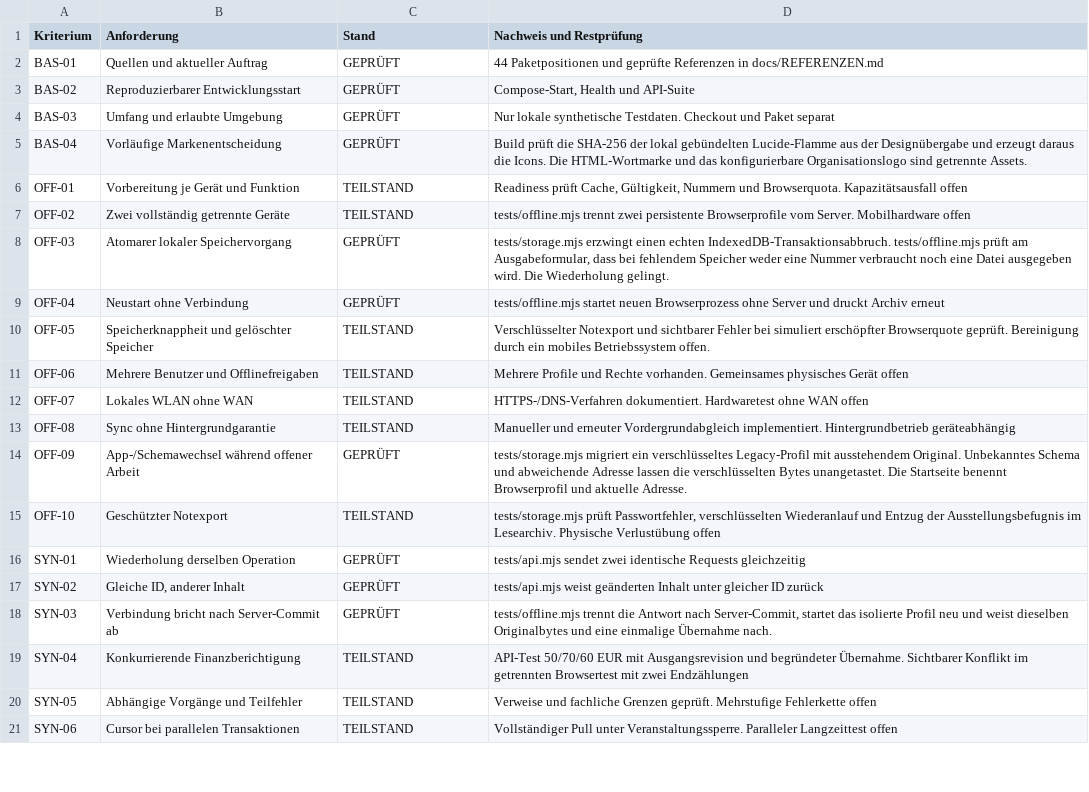
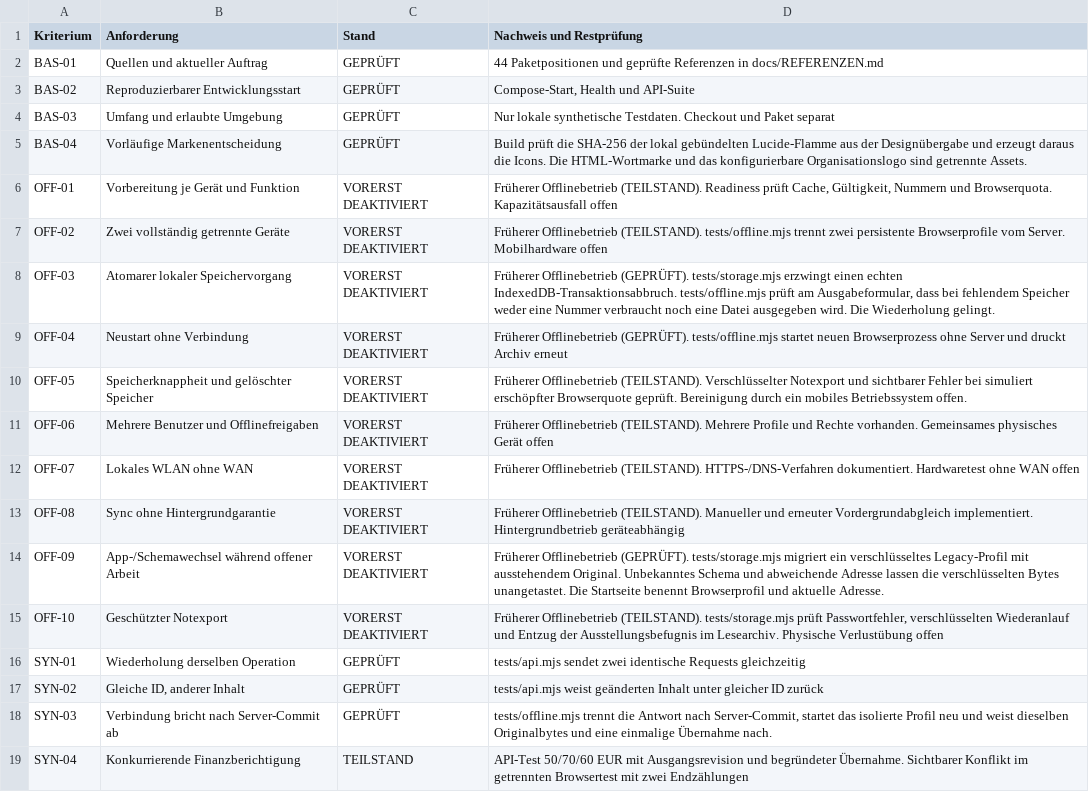
Before and after one commit to d0linger/Bonfire, a CSV file: docs/AKZEPTANZ.csv, drawn as a sheet; only a part is shown; the shorter side is filled out with more unchanged rows.

```diff
--- a/docs/AKZEPTANZ.csv
+++ b/docs/AKZEPTANZ.csv
@@ -5,12 +5,12 @@
 "BAS-04";"Vorläufige Markenentscheidung";"GEPRÜFT";"Build prüft die SHA-256 der lokal gebündelten Lucide-Flamme aus der Designübergabe und erzeugt daraus die Icons. Die HTML-Wortmarke und das konfigurierbare Organisationslogo sind getrennte Assets."
-"OFF-01";"Vorbereitung je Gerät und Funktion";"TEILSTAND";"Readiness prüft Cache, Gültigkeit, Nummern und Browserquota. Kapazitätsausfall offen"
-"OFF-02";"Zwei vollständig getrennte Geräte";"TEILSTAND";"tests/offline.mjs trennt zwei persistente Browserprofile vom Server. Mobilhardware offen"
-"OFF-03";"Atomarer lokaler Speichervorgang";"GEPRÜFT";"tests/storage.mjs erzwingt einen echten IndexedDB-Transaktionsabbruch. tests/offline.mjs prüft am Ausgabeformular, dass bei fehlendem Speicher weder eine Nummer verbraucht noch eine Datei ausgegeben wird. Die Wiederholung gelingt."
-"OFF-04";"Neustart ohne Verbindung";"GEPRÜFT";"tests/offline.mjs startet neuen Browserprozess ohne Server und druckt Archiv erneut"
-"OFF-05";"Speicherknappheit und gelöschter Speicher";"TEILSTAND";"Verschlüsselter Notexport und sichtbarer Fehler bei simuliert erschöpfter Browserquote geprüft. Bereinigung durch ein mobiles Betriebssystem offen."
-"OFF-06";"Mehrere Benutzer und Offlinefreigaben";"TEILSTAND";"Mehrere Profile und Rechte vorhanden. Gemeinsames physisches Gerät offen"
-"OFF-07";"Lokales WLAN ohne WAN";"TEILSTAND";"HTTPS-/DNS-Verfahren dokumentiert. Hardwaretest ohne WAN offen"
-"OFF-08";"Sync ohne Hintergrundgarantie";"TEILSTAND";"Manueller und erneuter Vordergrundabgleich implementiert. Hintergrundbetrieb geräteabhängig"
-"OFF-09";"App-/Schemawechsel während offener Arbeit";"GEPRÜFT";"tests/storage.mjs migriert ein verschlüsseltes Legacy-Profil mit ausstehendem Original. Unbekanntes Schema und abweichende Adresse lassen die verschlüsselten Bytes unangetastet. Die Startseite benennt Browserprofil und aktuelle Adresse."
-"OFF-10";"Geschützter Notexport";"TEILSTAND";"tests/storage.mjs prüft Passwortfehler, verschlüsselten Wiederanlauf und Entzug der Ausstellungsbefugnis im Lesearchiv. Physische Verlustübung offen"
+"OFF-01";"Vorbereitung je Gerät und Funktion";"VORERST DEAKTIVIERT";"Früherer Offlinebetrieb (TEILSTAND). Readiness prüft Cache, Gültigkeit, Nummern und Browserquota. Kapazitätsausfall offen"
+"OFF-02";"Zwei vollständig getrennte Geräte";"VORERST DEAKTIVIERT";"Früherer Offlinebetrieb (TEILSTAND). tests/offline.mjs trennt zwei persistente Browserprofile vom Server. Mobilhardware offen"
+"OFF-03";"Atomarer lokaler Speichervorgang";"VORERST DEAKTIVIERT";"Früherer Offlinebetrieb (GEPRÜFT). tests/storage.mjs erzwingt einen echten IndexedDB-Transaktionsabbruch. tests/offline.mjs prüft am Ausgabeformular, dass bei fehlendem Speicher weder eine Nummer verbraucht noch eine Datei ausgegeben wird. Die Wiederholung gelingt."
+"OFF-04";"Neustart ohne Verbindung";"VORERST DEAKTIVIERT";"Früherer Offlinebetrieb (GEPRÜFT). tests/offline.mjs startet neuen Browserprozess ohne Server und druckt Archiv erneut"
+"OFF-05";"Speicherknappheit und gelöschter Speicher";"VORERST DEAKTIVIERT";"Früherer Offlinebetrieb (TEILSTAND). Verschlüsselter Notexport und sichtbarer Fehler bei simuliert erschöpfter Browserquote geprüft. Bereinigung durch ein mobiles Betriebssystem offen."
+"OFF-06";"Mehrere Benutzer und Offlinefreigaben";"VORERST DEAKTIVIERT";"Früherer Offlinebetrieb (TEILSTAND). Mehrere Profile und Rechte vorhanden. Gemeinsames physisches Gerät offen"
+"OFF-07";"Lokales WLAN ohne WAN";"VORERST DEAKTIVIERT";"Früherer Offlinebetrieb (TEILSTAND). HTTPS-/DNS-Verfahren dokumentiert. Hardwaretest ohne WAN offen"
+"OFF-08";"Sync ohne Hintergrundgarantie";"VORERST DEAKTIVIERT";"Früherer Offlinebetrieb (TEILSTAND). Manueller und erneuter Vordergrundabgleich implementiert. Hintergrundbetrieb geräteabhängig"
+"OFF-09";"App-/Schemawechsel während offener Arbeit";"VORERST DEAKTIVIERT";"Früherer Offlinebetrieb (GEPRÜFT). tests/storage.mjs migriert ein verschlüsseltes Legacy-Profil mit ausstehendem Original. Unbekanntes Schema und abweichende Adresse lassen die verschlüsselten Bytes unangetastet. Die Startseite benennt Browserprofil und aktuelle Adresse."
+"OFF-10";"Geschützter Notexport";"VORERST DEAKTIVIERT";"Früherer Offlinebetrieb (TEILSTAND). tests/storage.mjs prüft Passwortfehler, verschlüsselten Wiederanlauf und Entzug der Ausstellungsbefugnis im Lesearchiv. Physische Verlustübung offen"
 "SYN-01";"Wiederholung derselben Operation";"GEPRÜFT";"tests/api.mjs sendet zwei identische Requests gleichzeitig"
```
Also changed, not shown: docs/IMPLEMENTIERUNGSSTATUS.csv, 29 other files.
